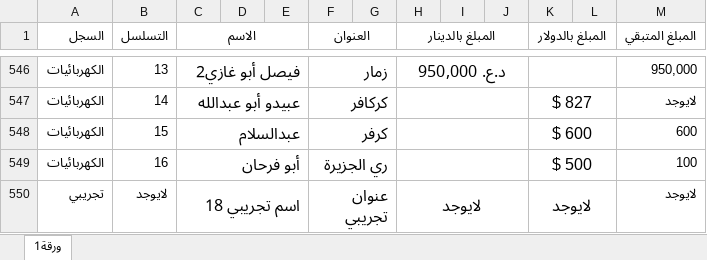
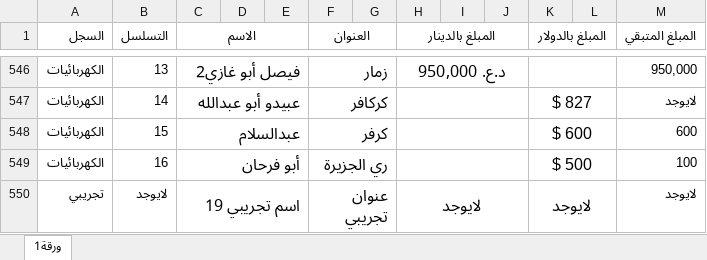
Before and after one commit to alameenoffie/alameenoffie, an Excel workbook: data.xlsx, sheet ورقة1, drawn as a sheet; only a part is shown, gaps mark what is left out; values as stored, in another font and other column widths than the file's, no borders; conditional formats not drawn; the diff names each change by its address in the sheet, - before the commit and + after, or states it on an @@ line.

Commit message:
Add files via upload

```diff
--- a/data.xlsx (sheet ورقة1)
+++ b/data.xlsx (sheet ورقة1)
-C550 (الاسم): اسم تجريبي 18
+C550 (الاسم): اسم تجريبي 19
```
